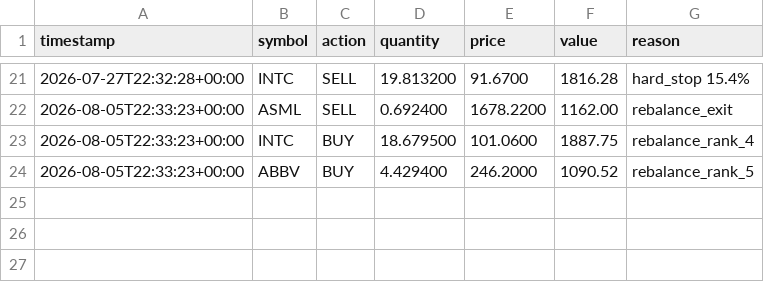
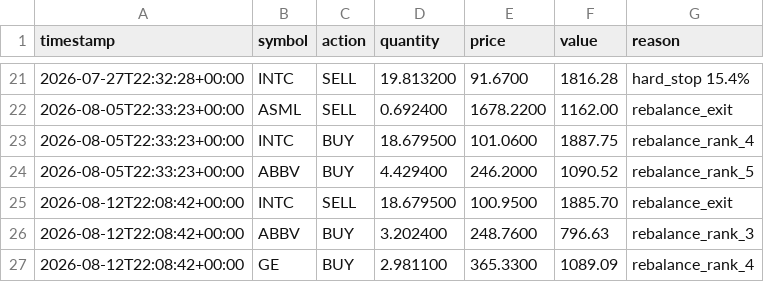
Before and after one commit to tercanemir/halal-paper-bot, a CSV file: data/trades.csv, drawn as a sheet; only a part is shown, gaps mark what is left out; the diff names each change by its address in the sheet, - before the commit and + after, or states it on an @@ line.

```diff
--- a/data/trades.csv
+++ b/data/trades.csv
+row 25: 2026-08-12T22:08:42+00:00 | INTC | SELL | 18.679500 | 100.9500 | 1885.70 | rebalance_exit
+row 26: 2026-08-12T22:08:42+00:00 | ABBV | BUY | 3.202400 | 248.7600 | 796.63 | rebalance_rank_3
+row 27: 2026-08-12T22:08:42+00:00 | GE | BUY | 2.981100 | 365.3300 | 1089.09 | rebalance_rank_4
```
Also changed, not shown: data/equity_history.csv, 1 other file.
